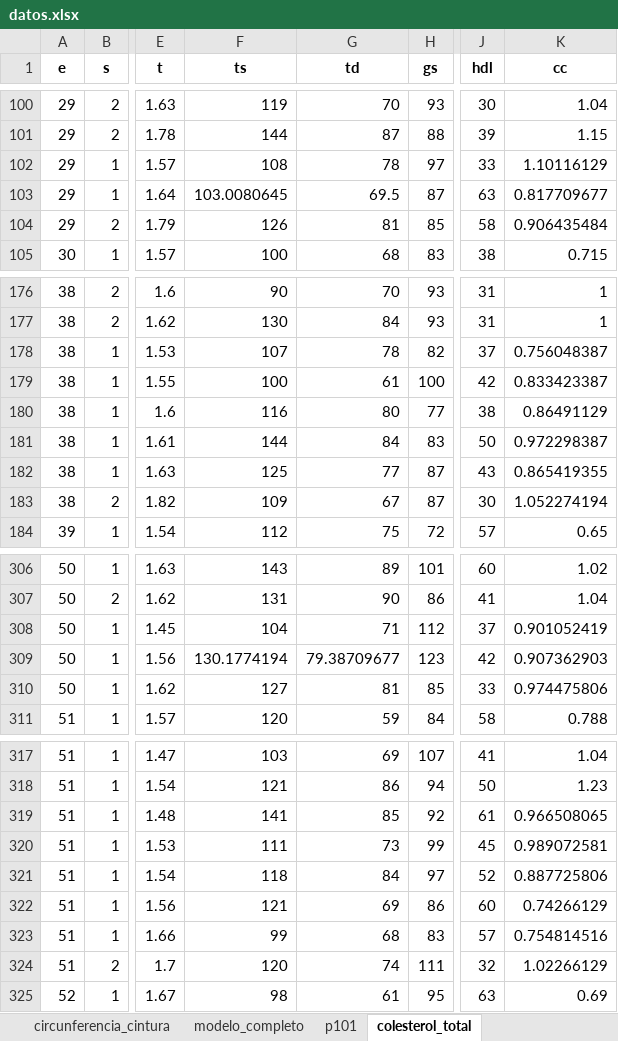
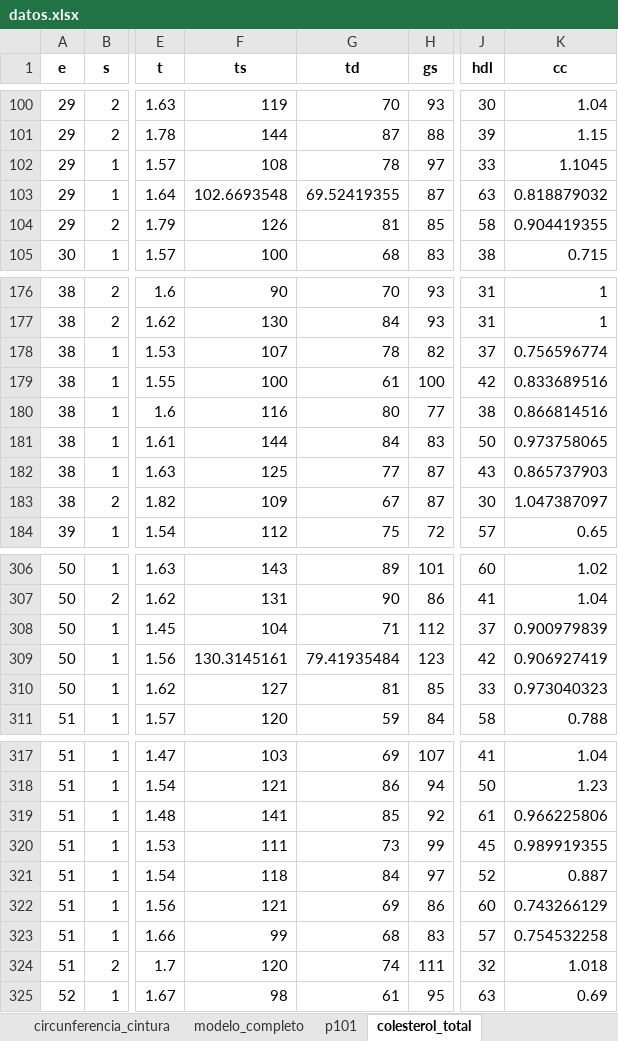
Before and after one commit to paco-da/utilidad_clinica_ml, an Excel workbook: datos.xlsx, sheet colesterol_total, drawn as a sheet; only a part is shown, gaps mark what is left out; values as stored, in another font and other column widths than the file's, no borders; the diff covers the shown part only; the diff names each change by its address in the sheet, - before the commit and + after, or states it on an @@ line.

```diff
--- a/datos.xlsx (sheet colesterol_total)
+++ b/datos.xlsx (sheet colesterol_total)
-K102 (cc): 1.10116129
+K102 (cc): 1.1045
-F103 (ts): 103.0080645
+F103 (ts): 102.6693548
-G103 (td): 69.5
+G103 (td): 69.52419355
-K103 (cc): 0.817709677
+K103 (cc): 0.818879032
-K104 (cc): 0.906435484
+K104 (cc): 0.904419355
-K178 (cc): 0.756048387
+K178 (cc): 0.756596774
-K179 (cc): 0.833423387
+K179 (cc): 0.833689516
-K180 (cc): 0.86491129
+K180 (cc): 0.866814516
-K181 (cc): 0.972298387
+K181 (cc): 0.973758065
-K182 (cc): 0.865419355
+K182 (cc): 0.865737903
-K183 (cc): 1.052274194
+K183 (cc): 1.047387097
-K308 (cc): 0.901052419
+K308 (cc): 0.900979839
-F309 (ts): 130.1774194
+F309 (ts): 130.3145161
-G309 (td): 79.38709677
+G309 (td): 79.41935484
-K309 (cc): 0.907362903
+K309 (cc): 0.906927419
-K310 (cc): 0.974475806
+K310 (cc): 0.973040323
-K319 (cc): 0.966508065
+K319 (cc): 0.966225806
-K320 (cc): 0.989072581
+K320 (cc): 0.989919355
-K321 (cc): 0.887725806
+K321 (cc): 0.887
-K322 (cc): 0.74266129
+K322 (cc): 0.743266129
-K323 (cc): 0.754814516
+K323 (cc): 0.754532258
-K324 (cc): 1.02266129
+K324 (cc): 1.018
```
Also changed, not shown: 71 edited cells elsewhere in this sheet, sheet modelo_completo, sheet tension_diastolica, sheet tension_sistolica, resultadospython.xlsx, 2 other files.
